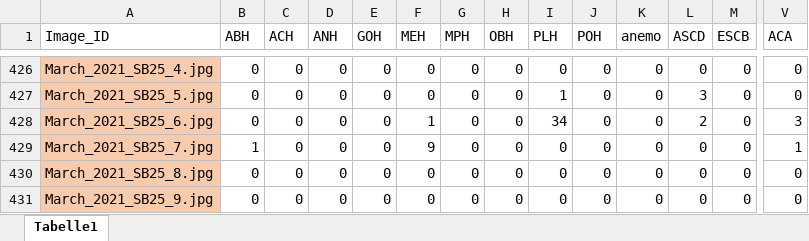
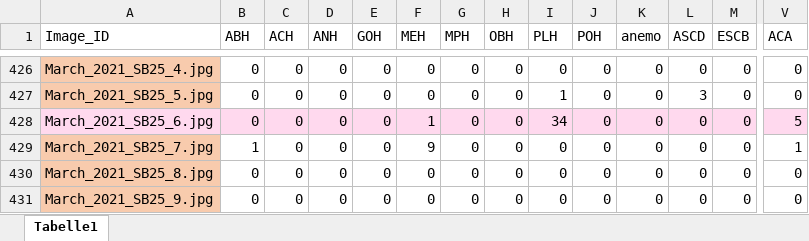
Before and after one commit to seckha/NFI_benthic_communtiy, an Excel workbook: 3 TP Analysis/01 - Data/PROCESSED_benthic_cover_March_2021.xlsx, sheet Tabelle1, drawn as a sheet; only a part is shown, gaps mark what is left out; values as stored, in another font and other column widths than the file's, no borders; the diff covers the shown part only; the diff names each change by its address in the sheet, - before the commit and + after, or states it on an @@ line.

```diff
--- a/3 TP Analysis/01 - Data/PROCESSED_benthic_cover_March_2021.xlsx (sheet Tabelle1)
+++ b/3 TP Analysis/01 - Data/PROCESSED_benthic_cover_March_2021.xlsx (sheet Tabelle1)
-A428 fill: #F8CBAD
+A428 fill: #FFD9EE
-B428:V428 fill: none
+B428:V428 fill: #FFD9EE
-L428 (ASCD): 2
+L428 (ASCD): 0
-V428 (ACA): 3
+V428 (ACA): 5
```
Also changed, not shown: cell formats elsewhere in this sheet, 3 TP Analysis/01 - Data/FULL_DATA_21_22_23.xlsx, 15 other files.
